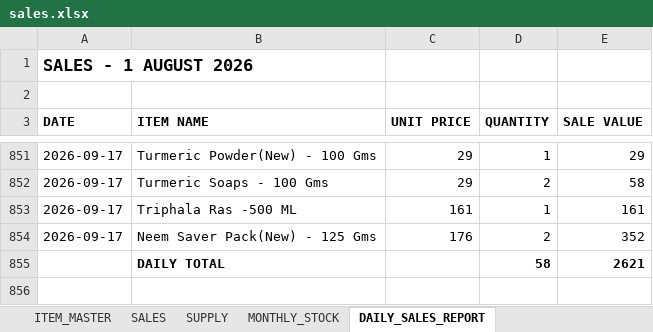
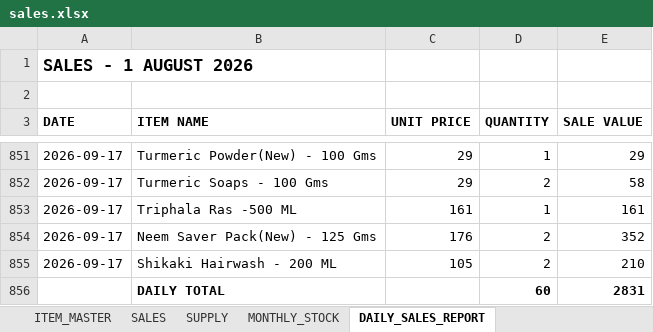
Before and after one commit to suryasai693-lang/daily_sales_website, an Excel workbook: data/sales.xlsx, sheet DAILY_SALES_REPORT, drawn as a sheet; only a part is shown, gaps mark what is left out; values as stored, in another font and other column widths than the file's, no borders; removed rows and columns are numbered as before the commit, all else as after; the diff names each change by its address in the sheet, - before the commit and + after, or states it on an @@ line.

Commit message:
Update sales.xlsx from DailyStock

```diff
--- a/data/sales.xlsx (sheet DAILY_SALES_REPORT)
+++ b/data/sales.xlsx (sheet DAILY_SALES_REPORT)
-row 855:  | DAILY TOTAL |  | 58 | 2621
+row 855: 2026-09-17 | Shikaki Hairwash - 200 ML | 105 | 2 | 210
+row 856:  | DAILY TOTAL |  | 60 | 2831
```
Also changed, not shown: sheet SALES, sheet MONTHLY_STOCK.
